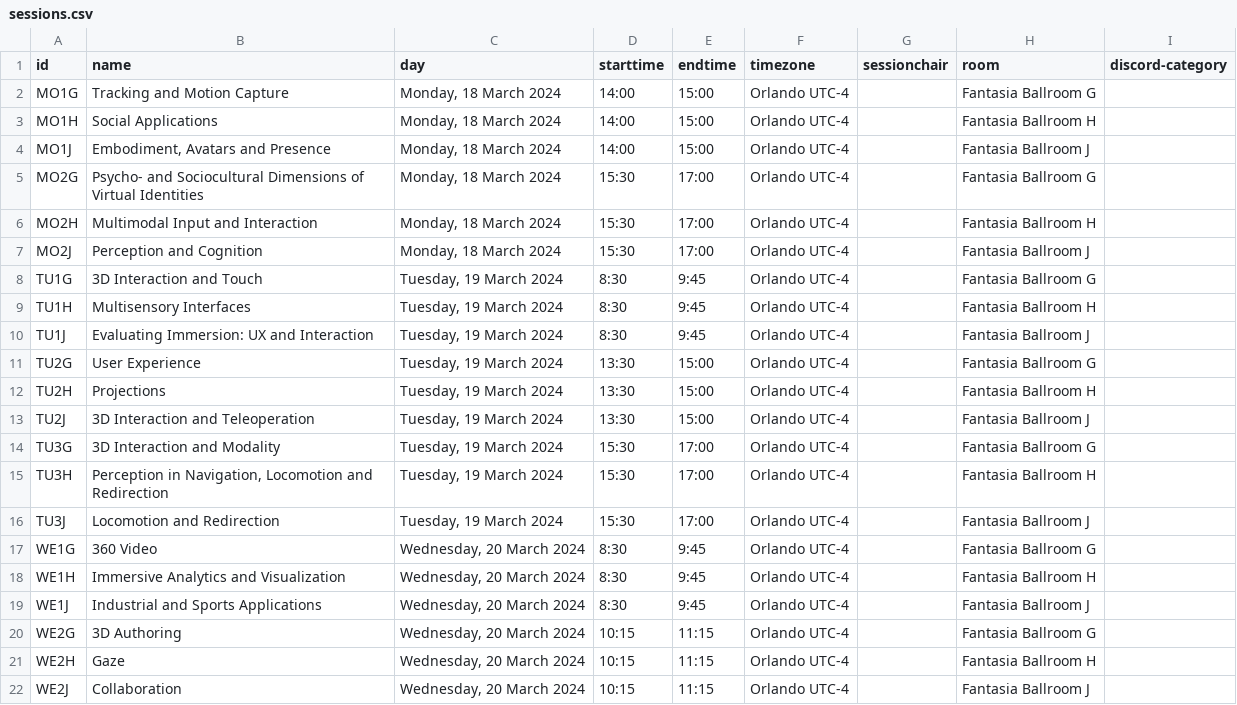
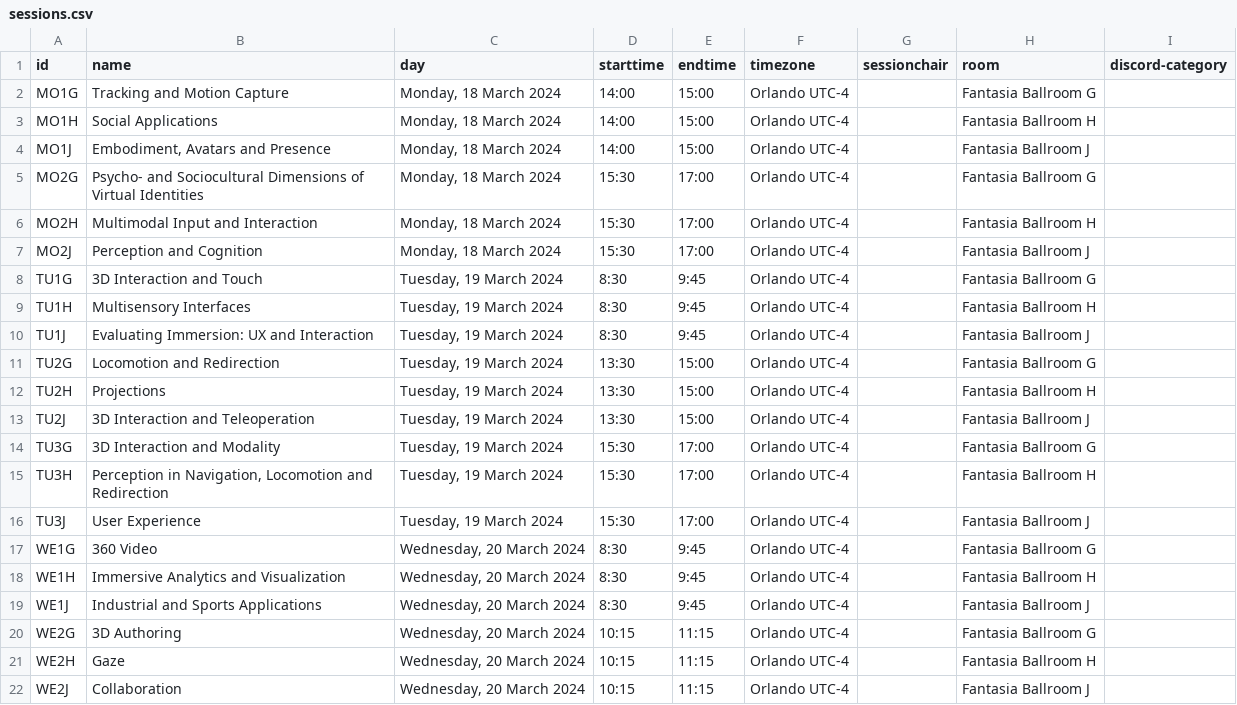
Before and after one commit to ieeevr/2024-test, a CSV file: _data/sessions.csv, drawn as a sheet; only a part is shown.

```diff
--- a/_data/sessions.csv
+++ b/_data/sessions.csv
@@ -10,3 +10,3 @@ TU1H,"Multisensory Interfaces","Tuesday, 19 March 2024",8:30,9:45,Orlando UTC-4,
 TU1J,"Evaluating Immersion: UX and Interaction","Tuesday, 19 March 2024",8:30,9:45,Orlando UTC-4,,Fantasia Ballroom J,
-TU2G,"User Experience","Tuesday, 19 March 2024",13:30,15:00,Orlando UTC-4,,Fantasia Ballroom G,
+TU2G,"Locomotion and Redirection","Tuesday, 19 March 2024",13:30,15:00,Orlando UTC-4,,Fantasia Ballroom G,
 TU2H,"Projections","Tuesday, 19 March 2024",13:30,15:00,Orlando UTC-4,,Fantasia Ballroom H,
@@ -15,3 +15,3 @@ TU3G,"3D Interaction and Modality","Tuesday, 19 March 2024",15:30,17:00,Orlando
 TU3H,"Perception in Navigation, Locomotion and Redirection","Tuesday, 19 March 2024",15:30,17:00,Orlando UTC-4,,Fantasia Ballroom H,
-TU3J,"Locomotion and Redirection","Tuesday, 19 March 2024",15:30,17:00,Orlando UTC-4,,Fantasia Ballroom J,
+TU3J,"User Experience","Tuesday, 19 March 2024",15:30,17:00,Orlando UTC-4,,Fantasia Ballroom J,
 WE1G,"360 Video","Wednesday, 20 March 2024",8:30,9:45,Orlando UTC-4,,Fantasia Ballroom G,
```
Also changed, not shown: _data/papers.csv.
